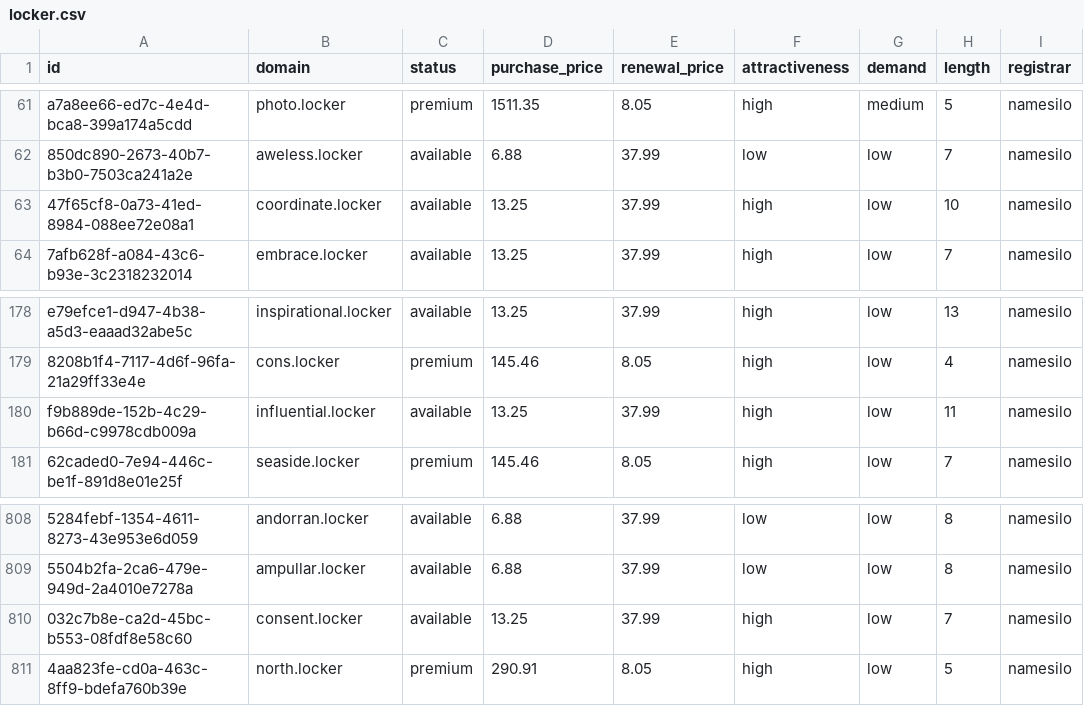
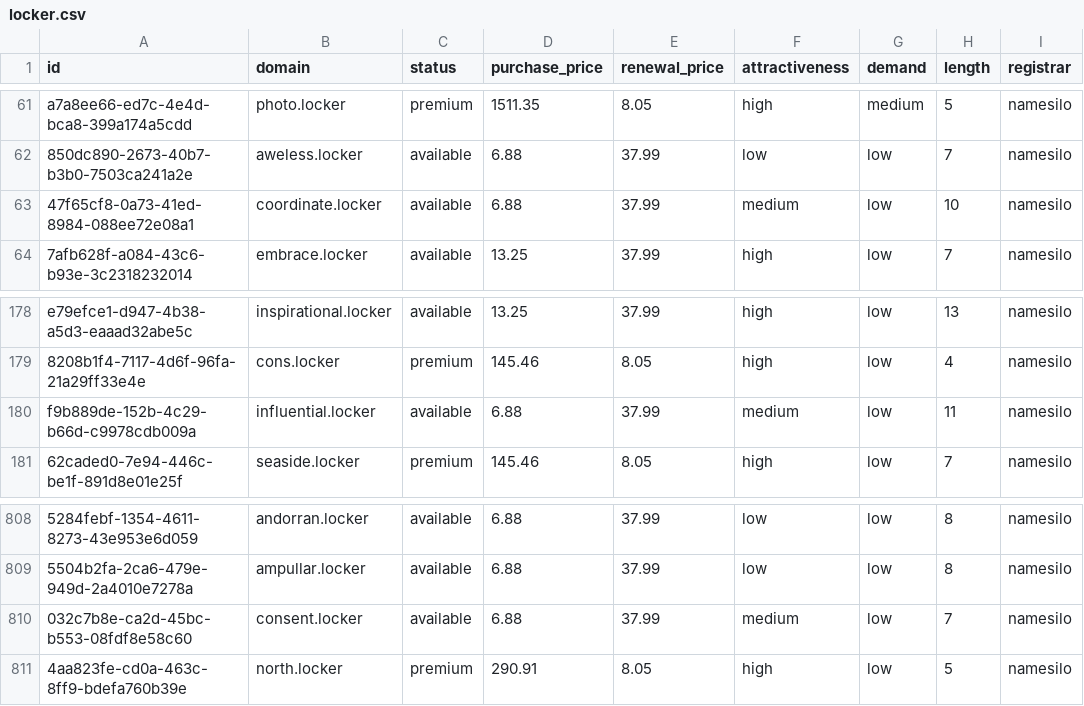
Before and after one commit to UniqueDomains/locker-oneword-domains, a CSV file: locker.csv, drawn as a sheet; only a part is shown, gaps mark what is left out; the diff names each change by its address in the sheet, - before the commit and + after, or states it on an @@ line.

Commit message:
Domains update

```diff
--- a/locker.csv
+++ b/locker.csv
-D63 (purchase_price): 13.25
+D63 (purchase_price): 6.88
-F63 (attractiveness): high
+F63 (attractiveness): medium
-D180 (purchase_price): 13.25
+D180 (purchase_price): 6.88
-F180 (attractiveness): high
+F180 (attractiveness): medium
-D810 (purchase_price): 13.25
+D810 (purchase_price): 6.88
-F810 (attractiveness): high
+F810 (attractiveness): medium
```
Also changed, not shown: 4 other files.
